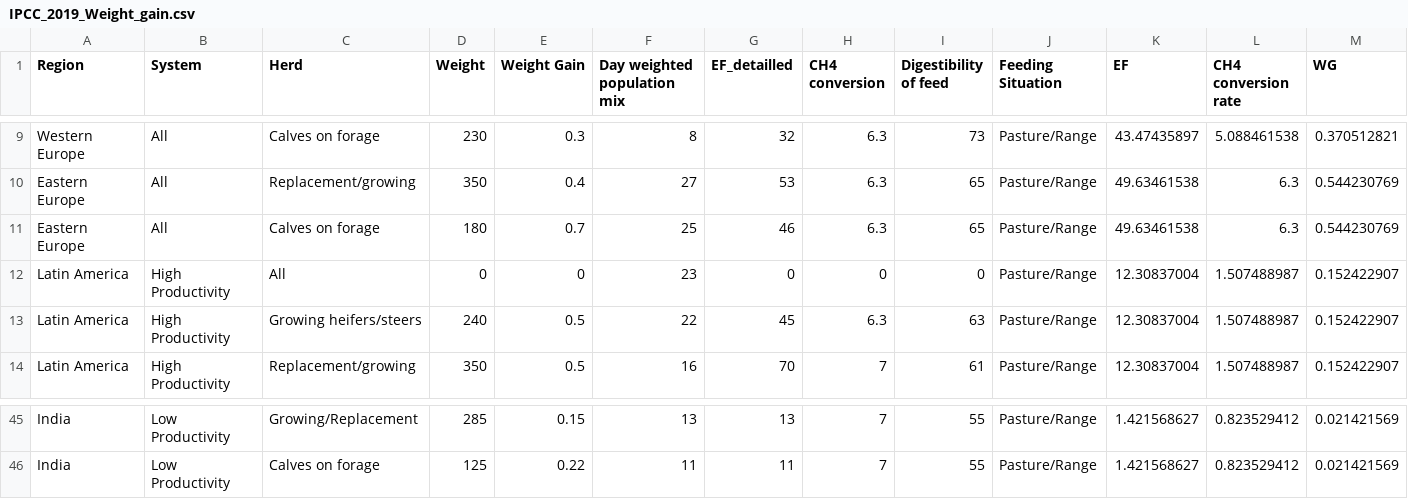
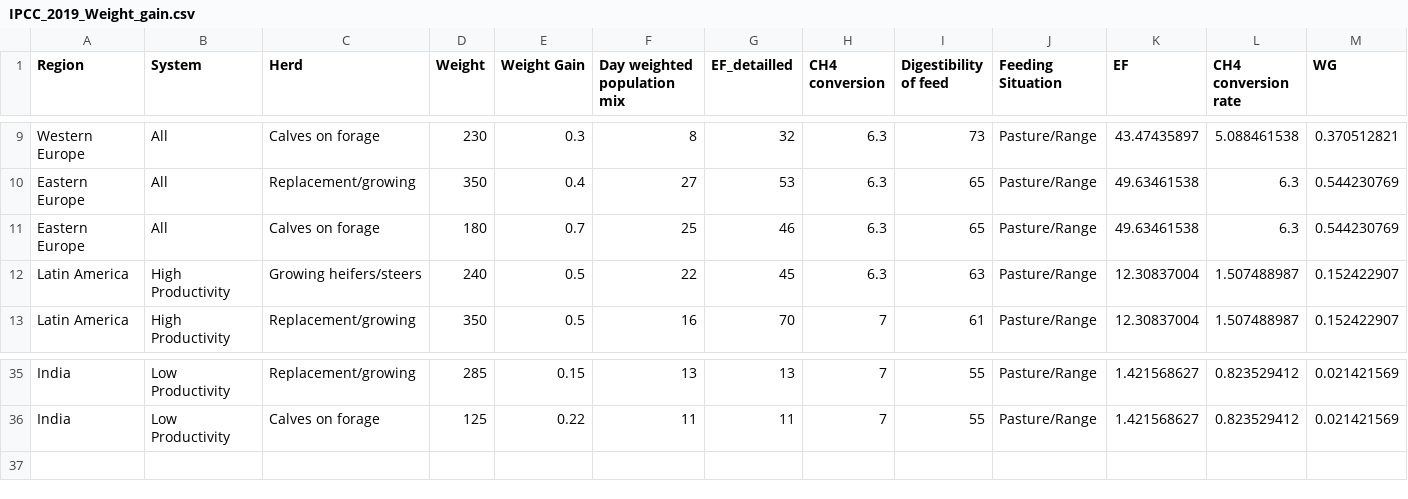
Before and after one commit to prudhomme-nuig/MethaneTarget, a CSV file: data/IPCC_2019_Weight_gain.csv, drawn as a sheet; only a part is shown, gaps mark what is left out; removed rows and columns are numbered as before the commit, all else as after; rows hold the shown columns only; the diff covers the shown part only; the diff names each change by its address in the sheet, - before the commit and + after, or states it on an @@ line.

```diff
--- a/data/IPCC_2019_Weight_gain.csv
+++ b/data/IPCC_2019_Weight_gain.csv
-row 12: Latin America | High Productivity | All | 0 | 0 | 23 | 0 | 0 | 0 | Pasture/Range | 12.30837004 | 1.507488987 | 0.152422907
-C35 (Herd): Growing/Replacement
+C35 (Herd): Replacement/growing
```
Also changed, not shown: 9 removed rows and 6 edited cells elsewhere in this file, 7 other files.
